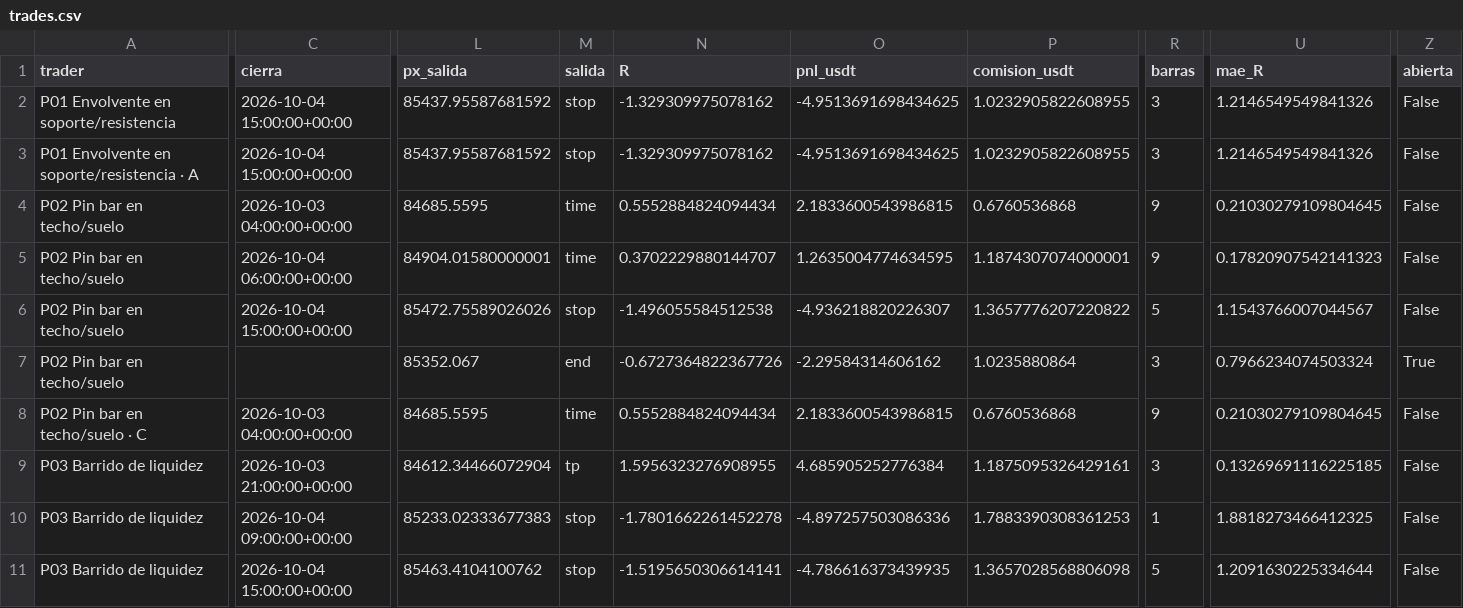
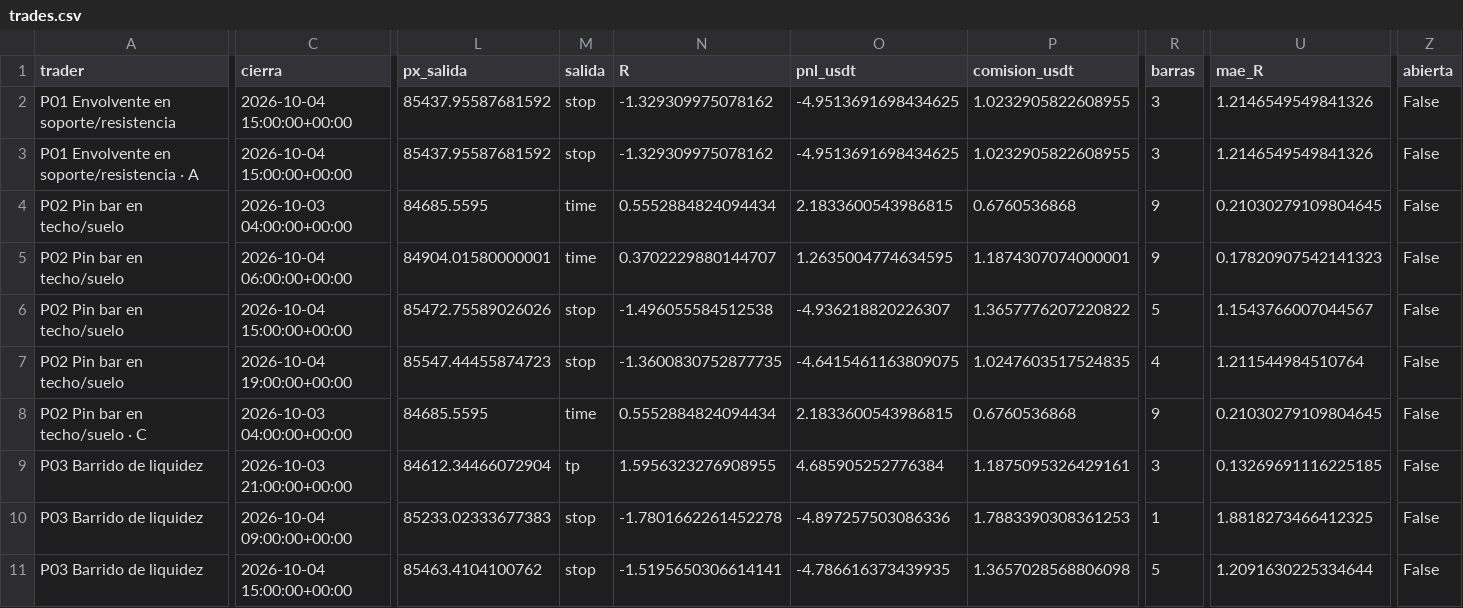
Before and after one commit to josecarrera2708-wq/viral-video-saas, a CSV file: millonary/paper_state/mesa1h/trades.csv, drawn as a sheet; only a part is shown, gaps mark what is left out; the diff covers the shown part only; the diff names each change by its address in the sheet, - before the commit and + after, or states it on an @@ line.

```diff
--- a/millonary/paper_state/mesa1h/trades.csv
+++ b/millonary/paper_state/mesa1h/trades.csv
-C7 (cierra): (empty)
+C7 (cierra): 2026-10-04 19:00:00+00:00
-L7 (px_salida): 85352.067
+L7 (px_salida): 85547.44455874723
-M7 (salida): end
+M7 (salida): stop
-N7 (R): -0.6727364822367726
+N7 (R): -1.3600830752877735
-O7 (pnl_usdt): -2.29584314606162
+O7 (pnl_usdt): -4.6415461163809075
-P7 (comision_usdt): 1.0235880864
+P7 (comision_usdt): 1.0247603517524835
-R7 (barras): 3
+R7 (barras): 4
-U7 (mae_R): 0.7966234074503324
+U7 (mae_R): 1.211544984510764
-Z7 (abierta): True
+Z7 (abierta): False
```
Also changed, not shown: 27 edited cells elsewhere in this file, millonary/paper_state/intradia/trades.csv, millonary/paper_state/intradia/trades_mejoras.csv, 15 other files.
